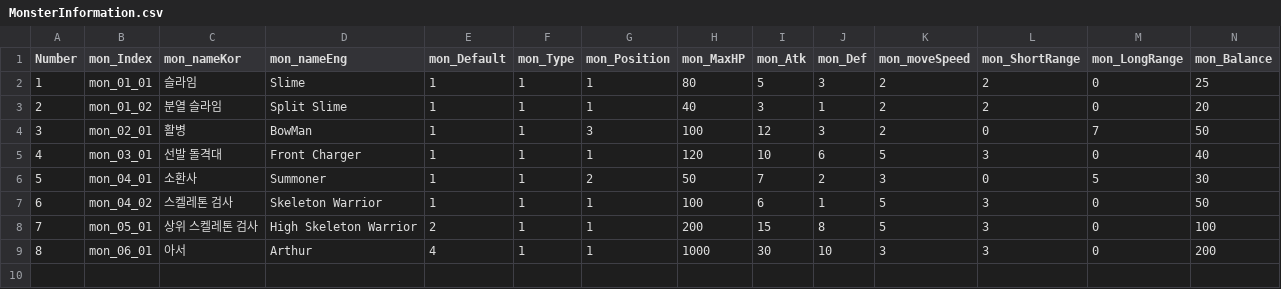
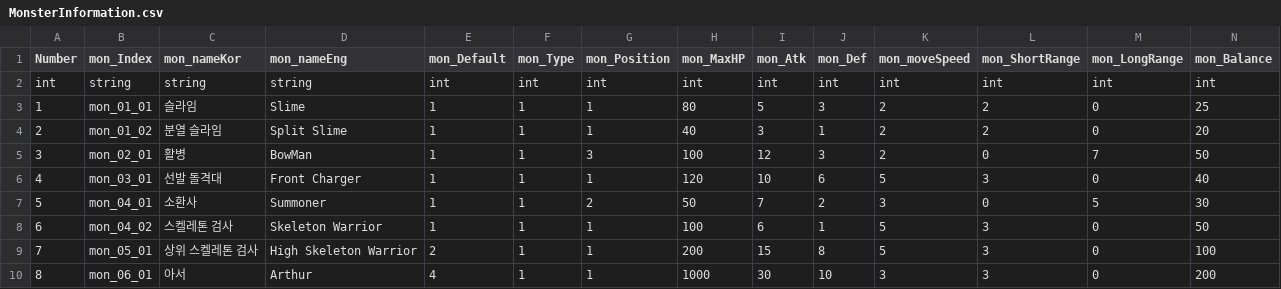
Before and after one commit to DongYunLee372/Lette-Project, a CSV file: Assets/Resources/CSV/MonsterInformation.csv, drawn as a sheet; only a part is shown; rows hold the shown columns only; the diff names each change by its address in the sheet, - before the commit and + after, or states it on an @@ line.

```diff
--- a/Assets/Resources/CSV/MonsterInformation.csv
+++ b/Assets/Resources/CSV/MonsterInformation.csv
+row 2: int | string | string | string | int | int | int | int | int | int | int | int | int | int
```
Also changed, not shown: Assets/Resources/CSV/Monster_DB.csv, 7 other files.
